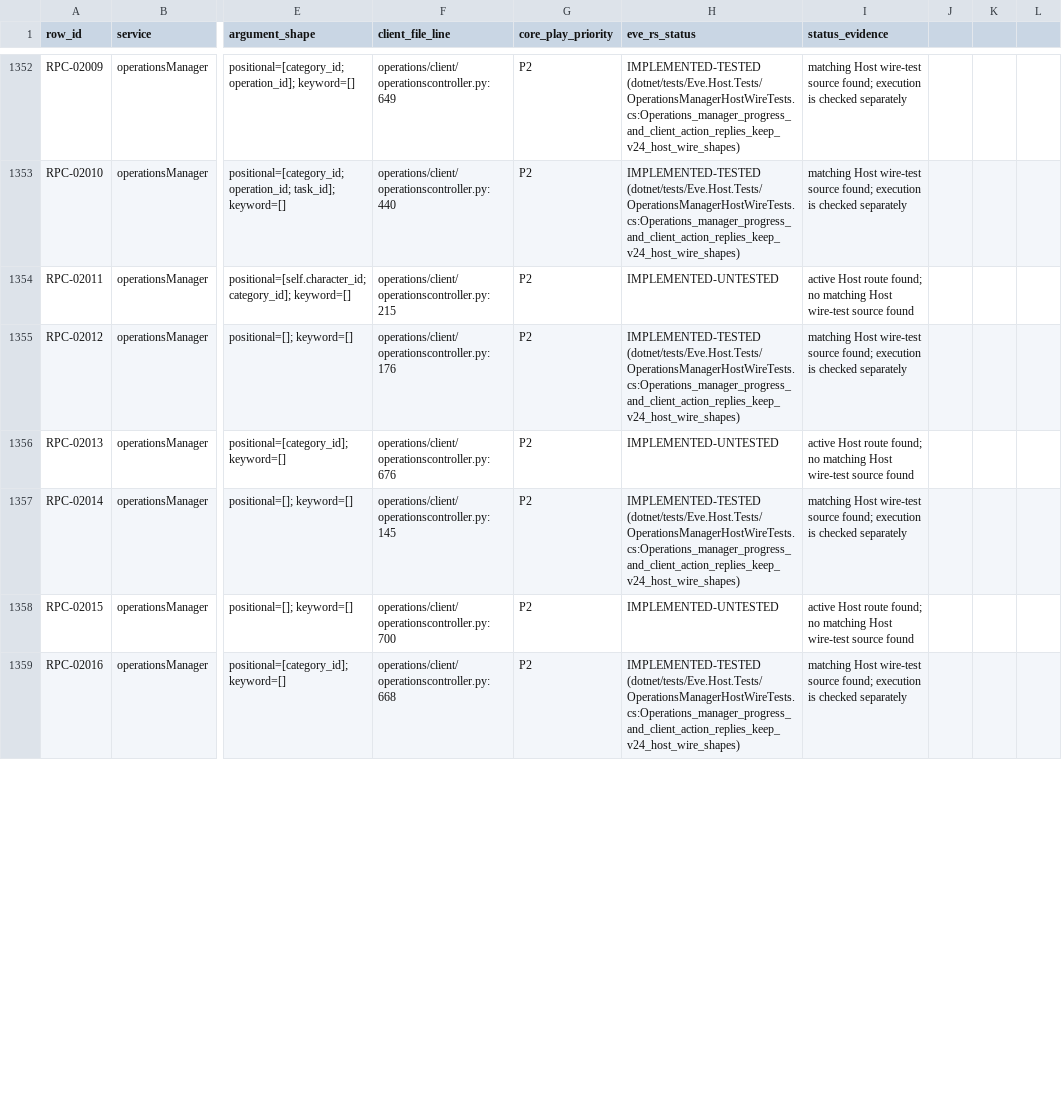
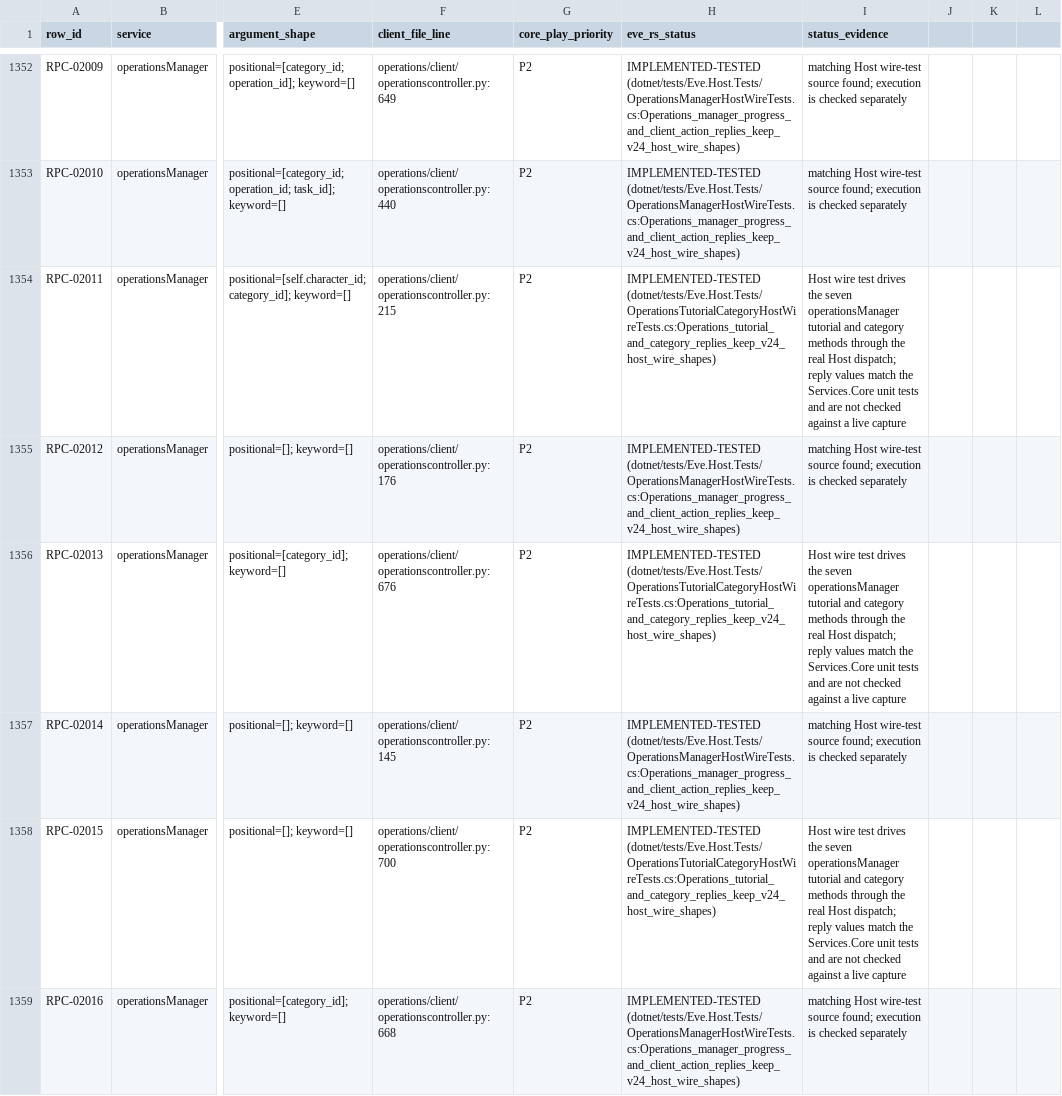
Before and after one commit to Fokiiiiiii/eve.rs, a CSV file: docs/project/service-audit/EVE_RS_COVERAGE.csv, drawn as a sheet; only a part is shown, gaps mark what is left out; the diff covers the shown part only; the diff names each change by its address in the sheet, - before the commit and + after, or states it on an @@ line.

```diff
--- a/docs/project/service-audit/EVE_RS_COVERAGE.csv
+++ b/docs/project/service-audit/EVE_RS_COVERAGE.csv
-H1354 (eve_rs_status): IMPLEMENTED-UNTESTED
+H1354 (eve_rs_status): IMPLEMENTED-TESTED (dotnet/tests/Eve.Host.Tests/OperationsTutorialCategoryHostWireTests.cs:Operations_tutorial_and_category_replies_keep_v24_host_wire_shapes)
-I1354 (status_evidence): active Host route found; no matching Host wire-test source found
+I1354 (status_evidence): Host wire test drives the seven operationsManager tutorial and category methods through the real Host dispatch; reply values match the Services.Core unit tests and are not checked against a live capture
-H1356 (eve_rs_status): IMPLEMENTED-UNTESTED
+H1356 (eve_rs_status): IMPLEMENTED-TESTED (dotnet/tests/Eve.Host.Tests/OperationsTutorialCategoryHostWireTests.cs:Operations_tutorial_and_category_replies_keep_v24_host_wire_shapes)
-I1356 (status_evidence): active Host route found; no matching Host wire-test source found
+I1356 (status_evidence): Host wire test drives the seven operationsManager tutorial and category methods through the real Host dispatch; reply values match the Services.Core unit tests and are not checked against a live capture
-H1358 (eve_rs_status): IMPLEMENTED-UNTESTED
+H1358 (eve_rs_status): IMPLEMENTED-TESTED (dotnet/tests/Eve.Host.Tests/OperationsTutorialCategoryHostWireTests.cs:Operations_tutorial_and_category_replies_keep_v24_host_wire_shapes)
-I1358 (status_evidence): active Host route found; no matching Host wire-test source found
+I1358 (status_evidence): Host wire test drives the seven operationsManager tutorial and category methods through the real Host dispatch; reply values match the Services.Core unit tests and are not checked against a live capture
```
Also changed, not shown: 10 edited cells elsewhere in this file.
